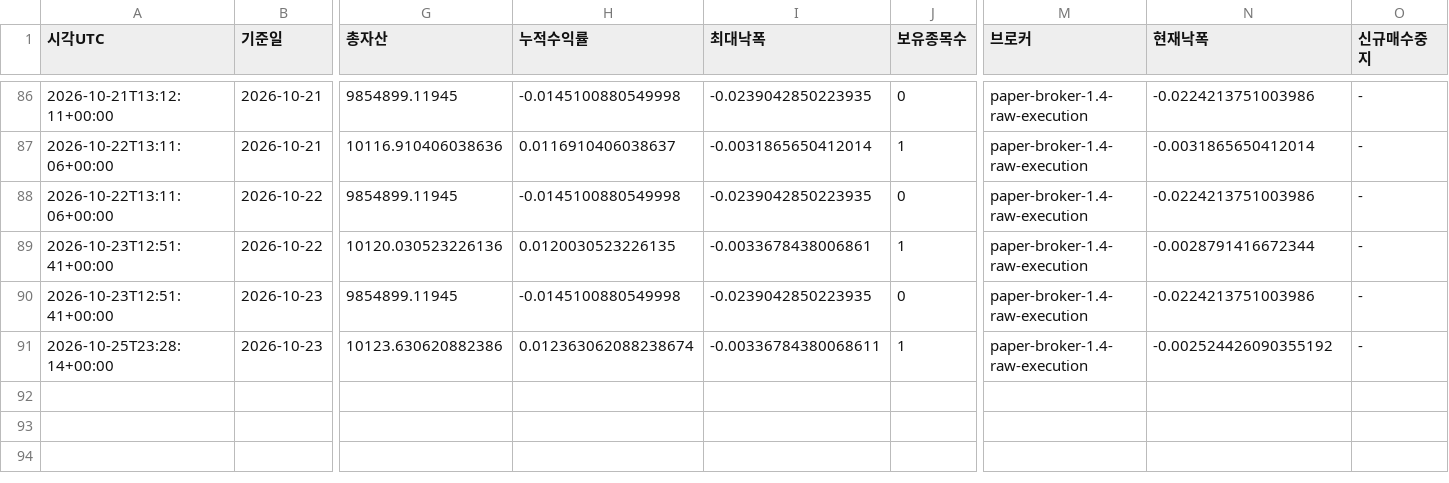
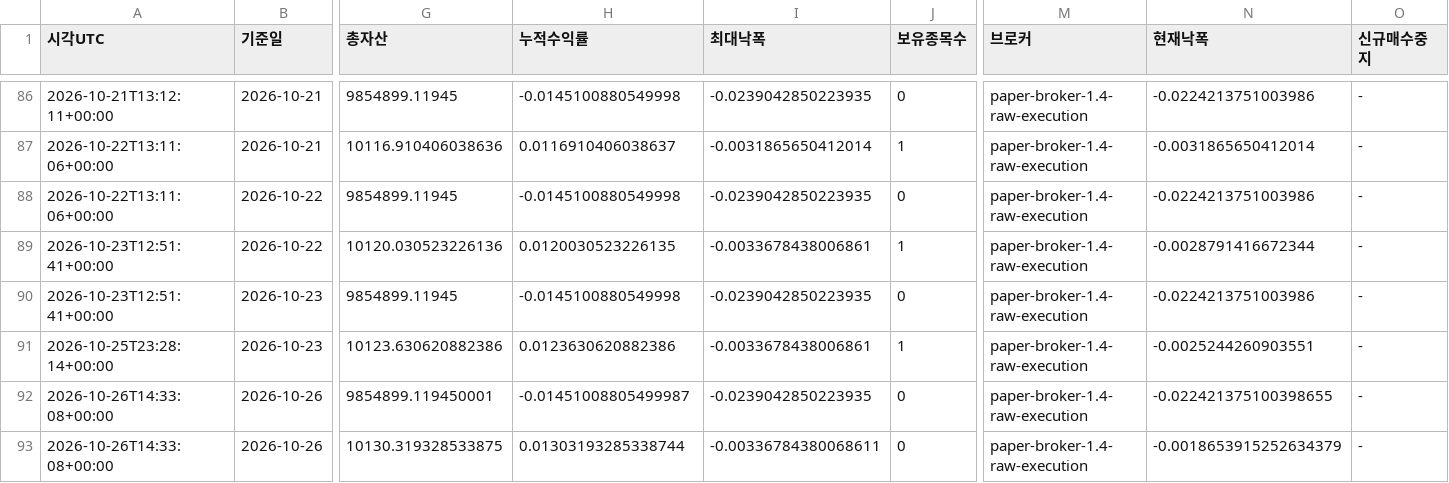
Before and after one commit to dg4200355-arch/apex-ai-trading-bot, a CSV file: reports/paper_account.csv, drawn as a sheet; only a part is shown, gaps mark what is left out; rows hold the shown columns only; the diff names each change by its address in the sheet, - before the commit and + after, or states it on an @@ line.

```diff
--- a/reports/paper_account.csv
+++ b/reports/paper_account.csv
-H91 (누적수익률): 0.012363062088238674
+H91 (누적수익률): 0.0123630620882386
-I91 (최대낙폭): -0.00336784380068611
+I91 (최대낙폭): -0.0033678438006861
-N91 (현재낙폭): -0.002524426090355192
+N91 (현재낙폭): -0.0025244260903551
+row 92: 2026-10-26T14:33:08+00:00 | 2026-10-26 | 9854899.119450001 | -0.01451008805499987 | -0.0239042850223935 | 0 | paper-broker-1.4-raw-execution | -0.022421375100398655 | -
+row 93: 2026-10-26T14:33:08+00:00 | 2026-10-26 | 10130.319328533875 | 0.01303193285338744 | -0.00336784380068611 | 0 | paper-broker-1.4-raw-execution | -0.0018653915252634379 | -
```
Also changed, not shown: reports/paper_forward.csv, reports/paper_orders.csv, 9 other files.
